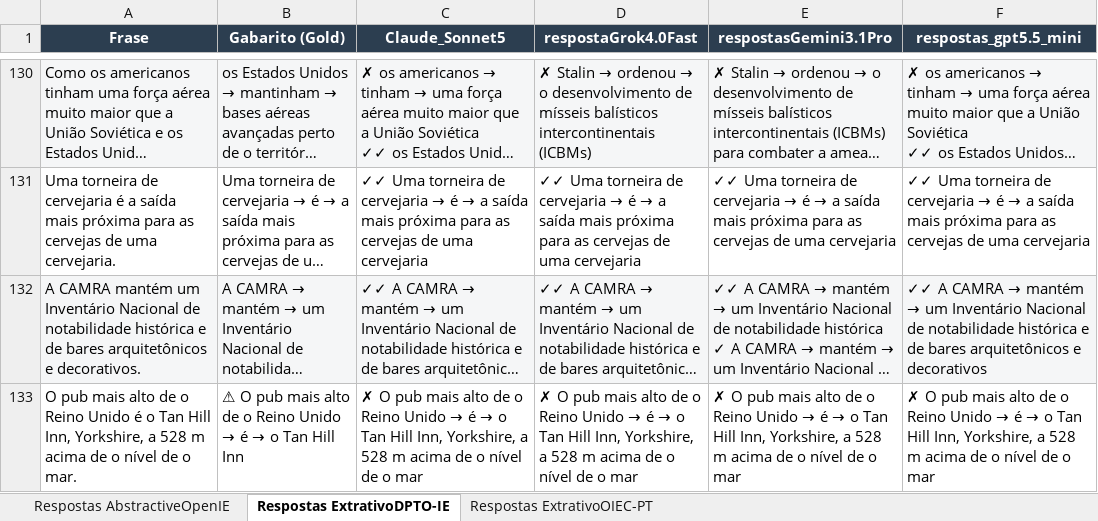
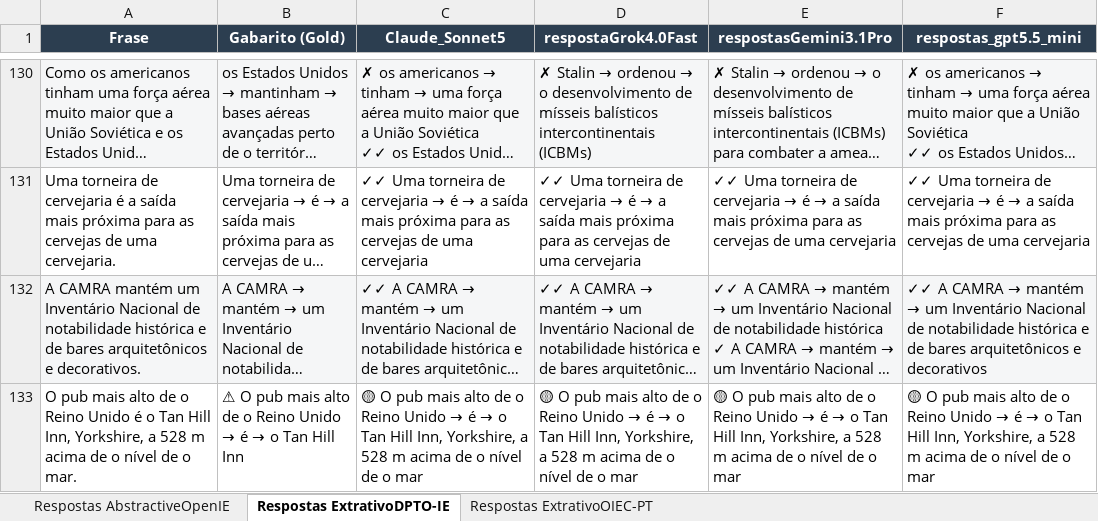
Before and after one commit to LukaOliver-S/LLM_Open_IE, an Excel workbook: Outputs/metricas/10_batches/comparativo_extracoes.xlsx, sheet Respostas ExtrativoDPTO-IE, drawn as a sheet; only a part is shown, gaps mark what is left out; long unchanged cells end in …; values as stored, in another font and other column widths than the file's, no borders; the diff covers the shown part only; the diff names each change by its address in the sheet, - before the commit and + after, or states it on an @@ line.

```diff
--- a/Outputs/metricas/10_batches/comparativo_extracoes.xlsx (sheet Respostas ExtrativoDPTO-IE)
+++ b/Outputs/metricas/10_batches/comparativo_extracoes.xlsx (sheet Respostas ExtrativoDPTO-IE)
-C133 (Claude_Sonnet5): ✗ O pub…
+C133 (Claude_Sonnet5): 🟡 O pub…
-D133 (respostaGrok4.0Fast): ✗ O pub…
+D133 (respostaGrok4.0Fast): 🟡 O pub…
-E133 (respostasGemini3.1Pro): ✗ O pub…
+E133 (respostasGemini3.1Pro): 🟡 O pub…
-F133 (respostas_gpt5.5_mini): ✗ O pub…
+F133 (respostas_gpt5.5_mini): 🟡 O pub…
```
Also changed, not shown: 160 edited cells elsewhere in this sheet, sheet Respostas ExtrativoOIEC-PT, sheet Respostas AbstractiveOpenIE, 2 other files.
